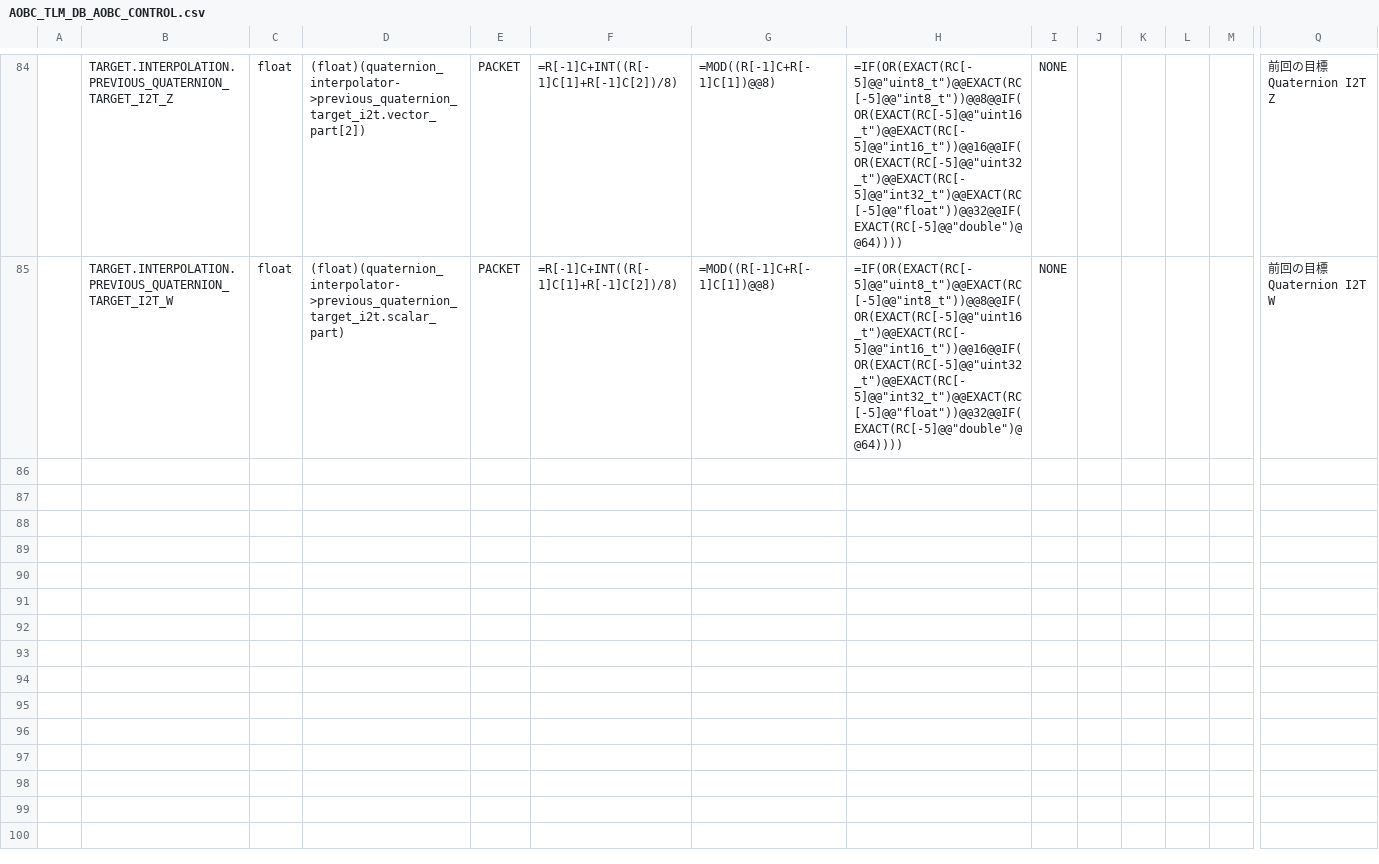
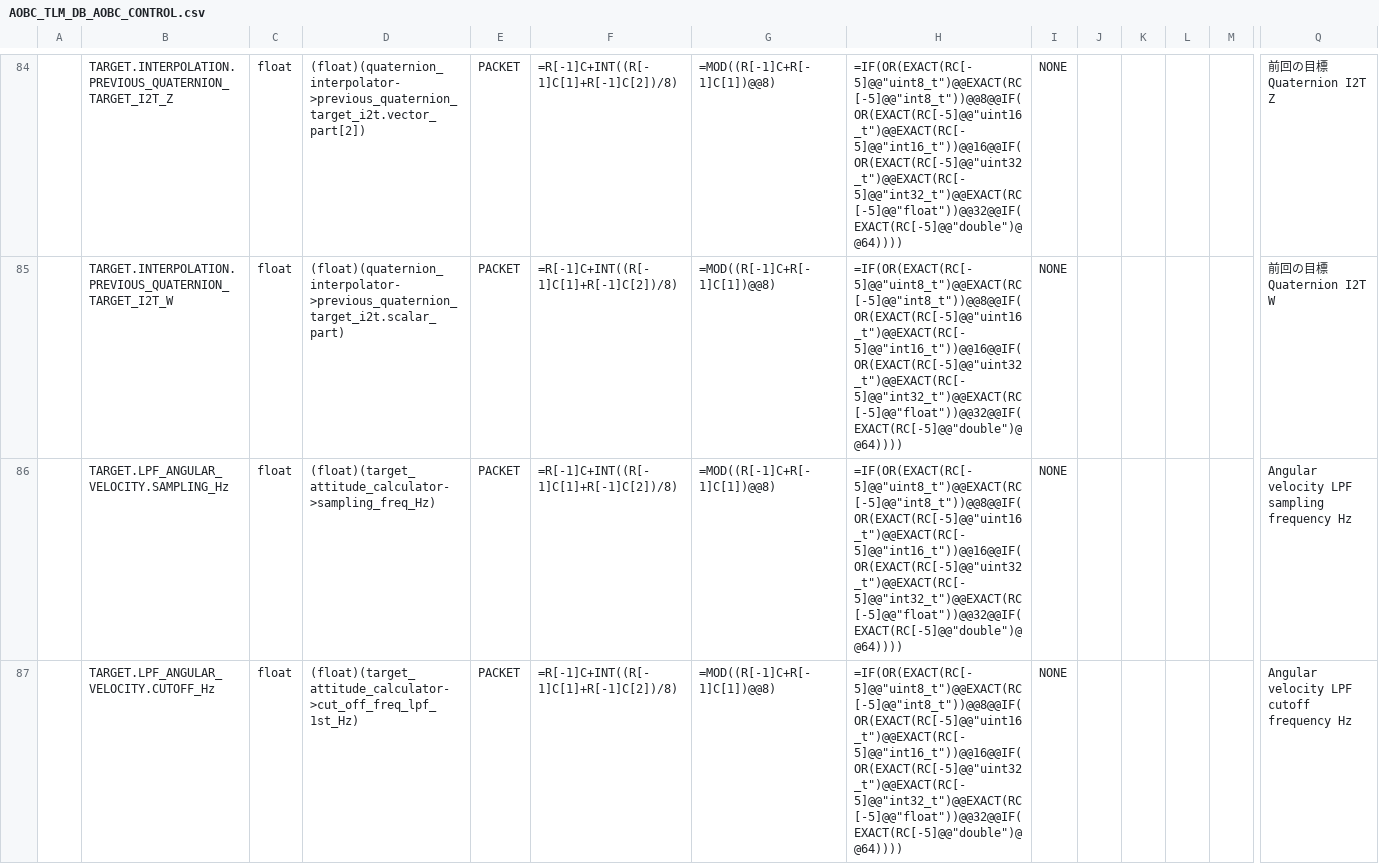
Before and after one commit to ut-issl/c2a-aobc, a CSV file: database/TLM_DB/AOBC_TLM_DB_AOBC_CONTROL.csv, drawn as a sheet; only a part is shown, gaps mark what is left out; rows hold the shown columns only; the diff names each change by its address in the sheet, - before the commit and + after, or states it on an @@ line.

```diff
--- a/database/TLM_DB/AOBC_TLM_DB_AOBC_CONTROL.csv
+++ b/database/TLM_DB/AOBC_TLM_DB_AOBC_CONTROL.csv
+row 86:  | TARGET.LPF_ANGULAR_VELOCITY.SAMPLING_Hz | float | (float)(target_attitude_calculator->sampling_freq_Hz) | PACKET | =R[-1]C+INT((R[-1]C[1]+R[-1]C[2])/8) | =MOD((R[-1]C+R[-1]C[1])@@8) | =IF(OR(EXACT(RC[-5]@@"uint8_t")@@EXACT(RC[-5]@@"int8_t"))@@8@@IF(OR(EXACT(RC[-5]@@"uint16_t")@@EXACT(RC[-5]@@"int16_t"))@@16@@IF(OR(EXACT(RC[-5]@@"uint32_t")@@EXACT(RC[-5]@@"int32_t")@@EXACT(RC[-5]@@"float"))@@32@@IF(EXACT(RC[-5]@@"double")@@64)))) | NONE |  |  |  |  | Angular velocity LPF sampling frequency Hz
+row 87:  | TARGET.LPF_ANGULAR_VELOCITY.CUTOFF_Hz | float | (float)(target_attitude_calculator->cut_off_freq_lpf_1st_Hz) | PACKET | =R[-1]C+INT((R[-1]C[1]+R[-1]C[2])/8) | =MOD((R[-1]C+R[-1]C[1])@@8) | =IF(OR(EXACT(RC[-5]@@"uint8_t")@@EXACT(RC[-5]@@"int8_t"))@@8@@IF(OR(EXACT(RC[-5]@@"uint16_t")@@EXACT(RC[-5]@@"int16_t"))@@16@@IF(OR(EXACT(RC[-5]@@"uint32_t")@@EXACT(RC[-5]@@"int32_t")@@EXACT(RC[-5]@@"float"))@@32@@IF(EXACT(RC[-5]@@"double")@@64)))) | NONE |  |  |  |  | Angular velocity LPF cutoff frequency Hz
```
Also changed, not shown: database/TLM_DB/calced_data/AOBC_TLM_DB_AOBC_CONTROL.csv, 1 other file.
